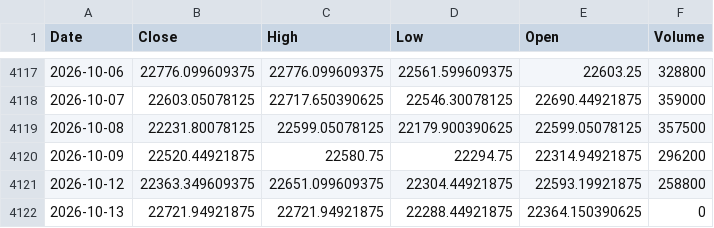
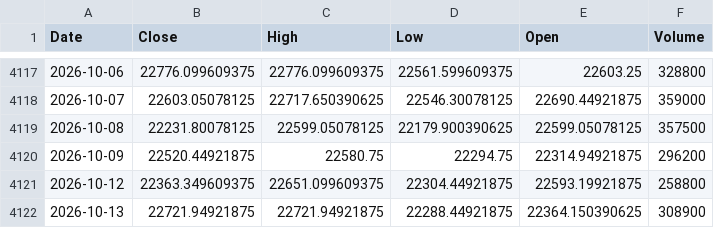
Before and after one commit to kaifahmedsiddiqui-47/nifty50-direction-forecasting, a CSV file: nifty50_raw.csv, drawn as a sheet; only a part is shown, gaps mark what is left out.

```diff
--- a/nifty50_raw.csv
+++ b/nifty50_raw.csv
@@ -4121,2 +4121,2 @@ Date,Close,High,Low,Open,Volume
 2026-10-12,22363.349609375,22651.099609375,22304.44921875,22593.19921875,258800
-2026-10-13,22721.94921875,22721.94921875,22288.44921875,22364.150390625,0
+2026-10-13,22721.94921875,22721.94921875,22288.44921875,22364.150390625,308900
```
Also changed, not shown: 3 other files.
